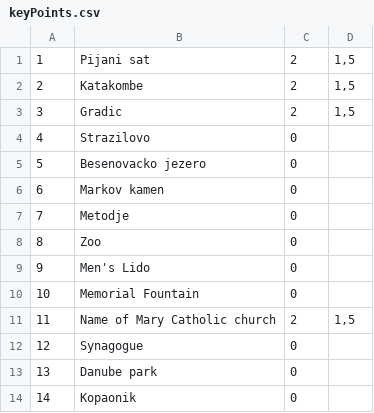
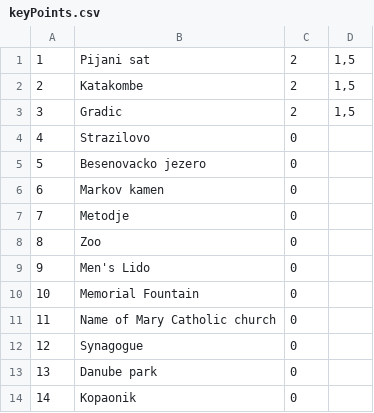
Before and after one commit to andjela-r/SIMS-HCI-Project, a CSV file: InitialProject/InitialProject/Resources/Data/keyPoints.csv, drawn as a sheet.

```diff
--- a/InitialProject/InitialProject/Resources/Data/keyPoints.csv
+++ b/InitialProject/InitialProject/Resources/Data/keyPoints.csv
@@ -10,3 +10,3 @@
 10|Memorial Fountain|0|
-11|Name of Mary Catholic church|2|1,5
+11|Name of Mary Catholic church|0|
 12|Synagogue|0|
```
Also changed, not shown: InitialProject/InitialProject/Resources/Data/tourAppointments.csv, 15 other files.
